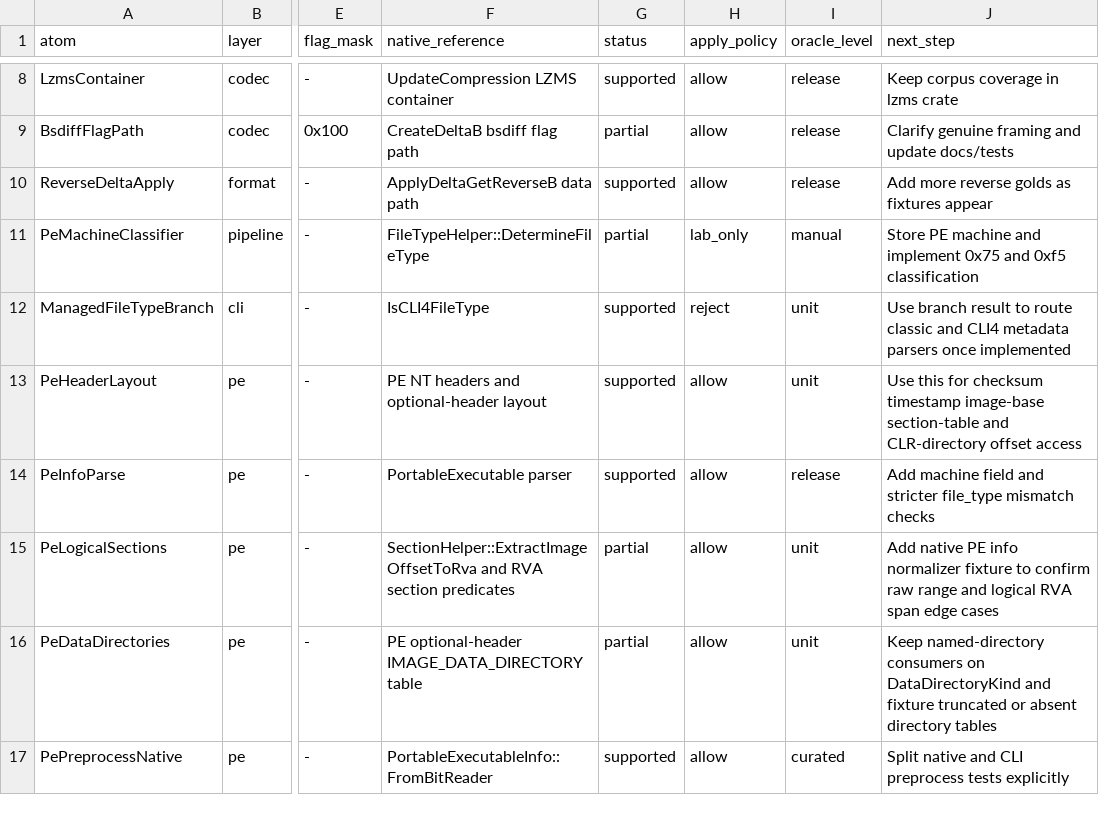
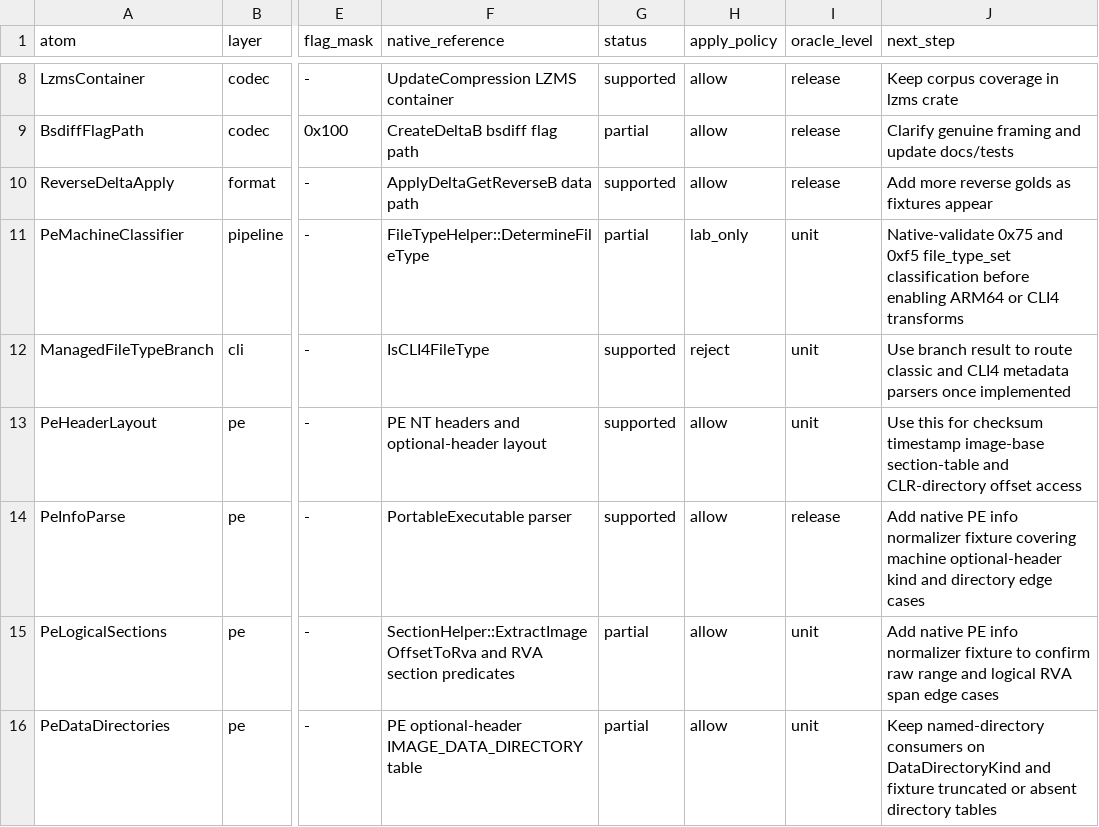
Before and after one commit to jlevere/msdelta, a TSV file: docs/feature-atoms.tsv, drawn as a sheet; only a part is shown, gaps mark what is left out; the shorter side is filled out with more unchanged rows; the diff names each change by its address in the sheet, - before the commit and + after, or states it on an @@ line.

Commit message:
Add typed PE machine classification

```diff
--- a/docs/feature-atoms.tsv
+++ b/docs/feature-atoms.tsv
-I11 (oracle_level): manual
+I11 (oracle_level): unit
-J11 (next_step): Store PE machine and implement 0x75 and 0xf5 classification
+J11 (next_step): Native-validate 0x75 and 0xf5 file_type_set classification before enabling ARM64 or CLI4 transforms
-J14 (next_step): Add machine field and stricter file_type mismatch checks
+J14 (next_step): Add native PE info normalizer fixture covering machine optional-header kind and directory edge cases
```
Also changed, not shown: 6 other files.
